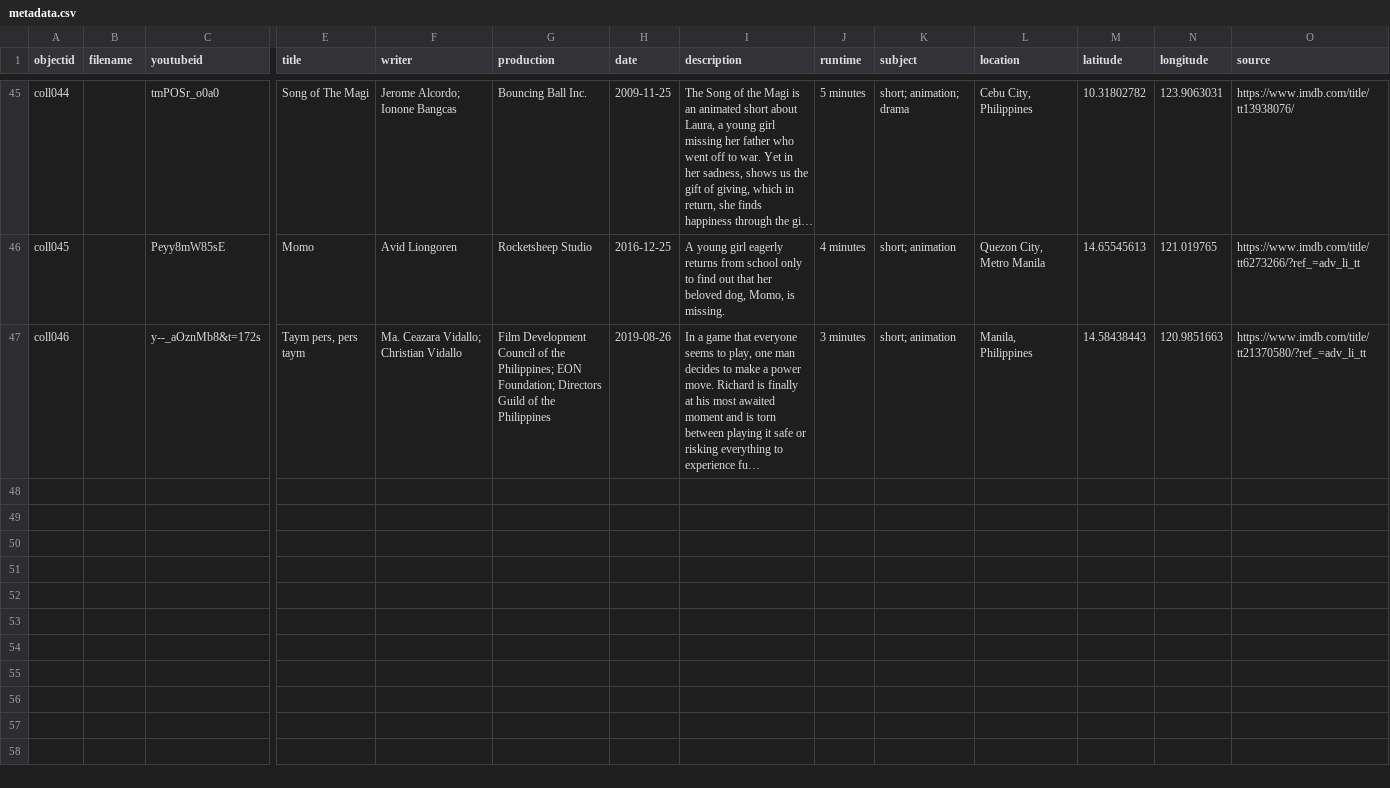
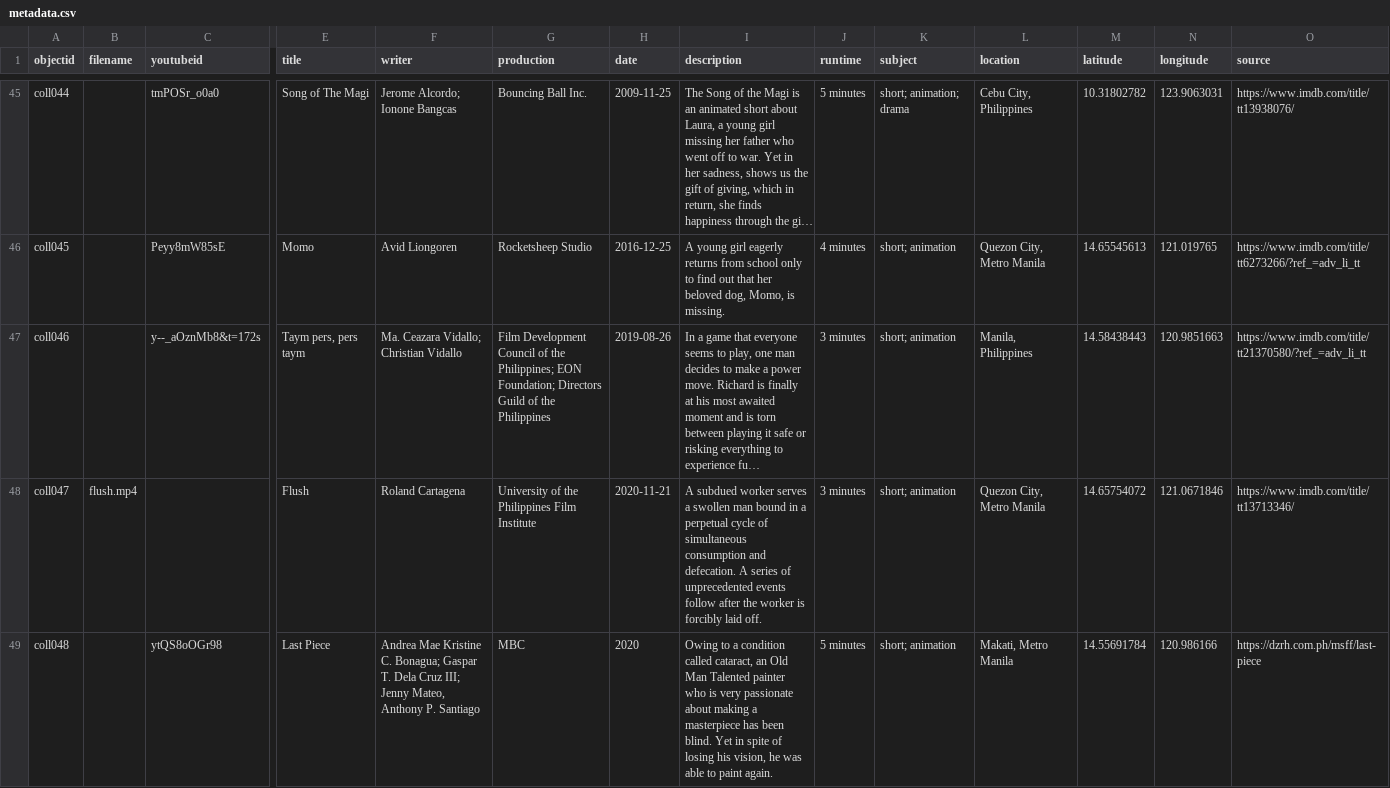
Before and after one commit to jeanbade0701/baglis, a CSV file: _data/metadata.csv, drawn as a sheet; only a part is shown, gaps mark what is left out; long unchanged cells end in …; rows hold the shown columns only; the diff covers the shown part only; the diff names each change by its address in the sheet, - before the commit and + after, or states it on an @@ line.

Commit message:
50 items

```diff
--- a/_data/metadata.csv
+++ b/_data/metadata.csv
+row 48: coll047 | flush.mp4 |  | Flush | Roland Cartagena | University of the Philippines Film Institute | 2020-11-21 | A subdued worker serves a swollen man bound in a perpetual cycle of simultaneous consumption and defecation. A series of unprecedented events follow after the worker is forcibly laid off. | 3 minutes | short; animation | Quezon City, Metro Manila | 14.65754072 | 121.0671846 | https://www.imdb.com/title/tt13713346/
+row 49: coll048 |  | ytQS8oOGr98 | Last Piece | Andrea Mae Kristine C. Bonagua; Gaspar T. Dela Cruz III; Jenny Mateo, Anthony P. Santiago | MBC | 2020 | Owing to a condition called cataract, an Old Man Talented painter who is very passionate about making a masterpiece has been blind. Yet in spite of losing his vision, he was able to paint again. | 5 minutes | short; animation | Makati, Metro Manila | 14.55691784 | 120.986166 | https://dzrh.com.ph/msff/last-piece
```
Also changed, not shown: 2 added rows elsewhere in this file.
